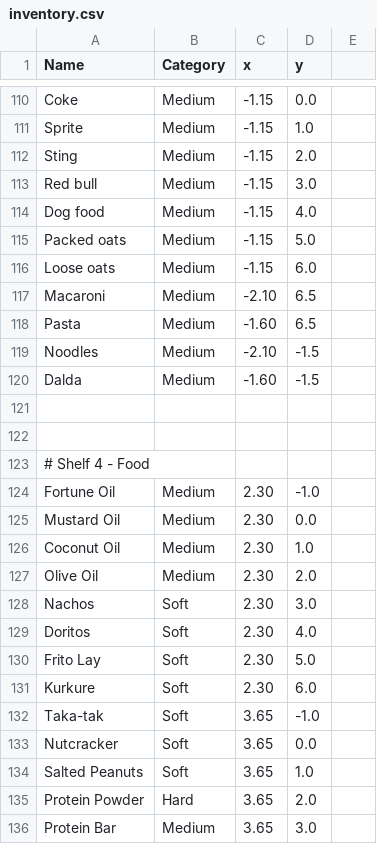
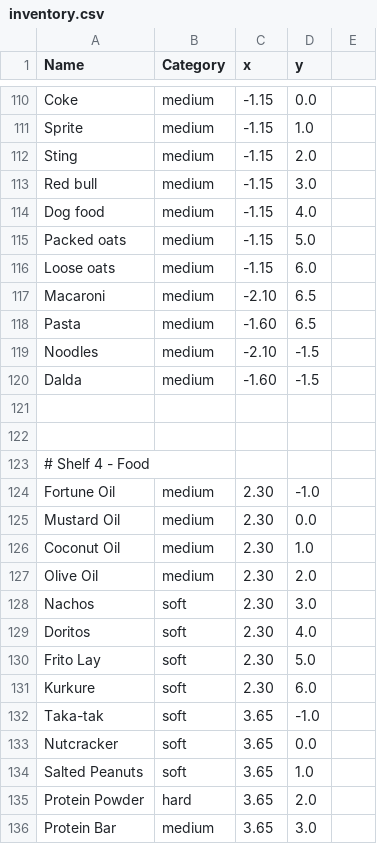
Before and after one commit to Zombiesalad1337/Shopify, a CSV file: parts/src/inventory.csv, drawn as a sheet; only a part is shown, gaps mark what is left out; the diff covers the shown part only; the diff names each change by its address in the sheet, - before the commit and + after, or states it on an @@ line.

```diff
--- a/parts/src/inventory.csv
+++ b/parts/src/inventory.csv
-B110:B120 (Category): Medium
+B110:B120 (Category): medium
-B124:B127 (Category): Medium
+B124:B127 (Category): medium
-B128:B134 (Category): Soft
+B128:B134 (Category): soft
-B135 (Category): Hard
+B135 (Category): hard
-B136 (Category): Medium
+B136 (Category): medium
```
Also changed, not shown: 74 edited cells elsewhere in this file, 5 other files.
